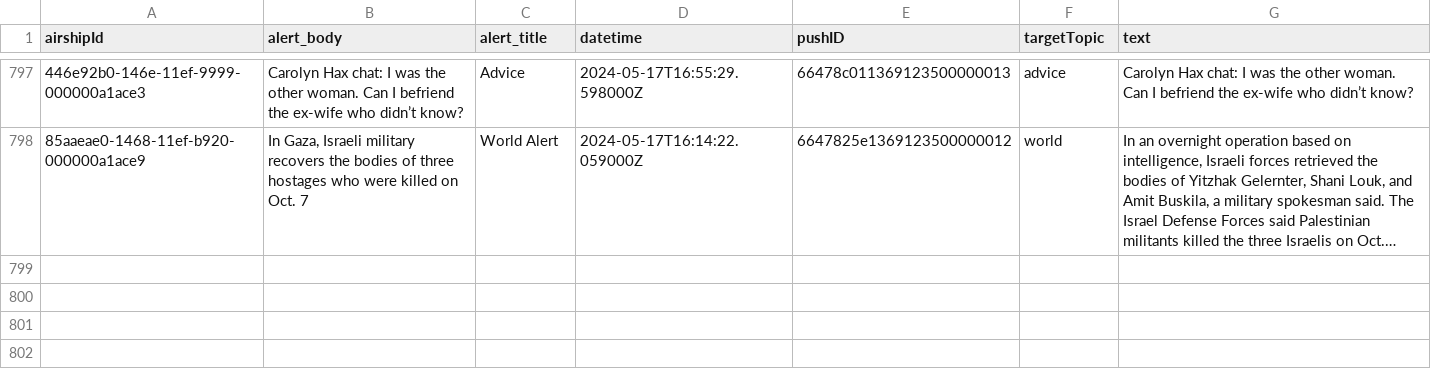
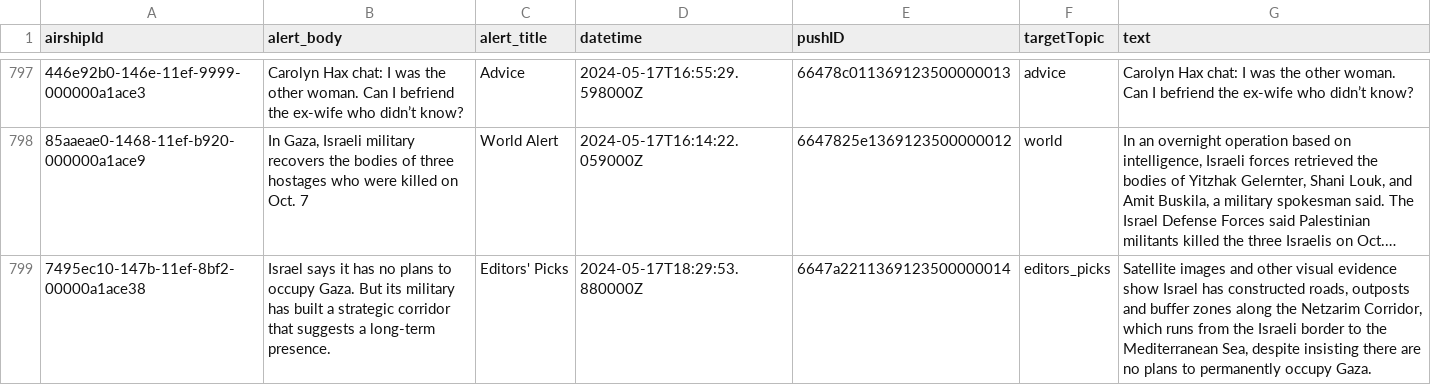
Before and after one commit to dwillis/wapo-alerts, a CSV file: alerts.csv, drawn as a sheet; only a part is shown, gaps mark what is left out; long unchanged cells end in …; the diff names each change by its address in the sheet, - before the commit and + after, or states it on an @@ line.

```diff
--- a/alerts.csv
+++ b/alerts.csv
+row 799: 7495ec10-147b-11ef-8bf2-00000a1ace38 | Israel says it has no plans to occupy Gaza. But its military has built a strategic corridor that suggests a long-term presence. | Editors' Picks | 2024-05-17T18:29:53.880000Z | 6647a2211369123500000014 | editors_picks | Satellite images and other visual evidence show Israel has constructed roads, outposts and buffer zones along the Netzarim Corridor, which runs from the Israeli border to the Mediterranean Sea, despite insisting there are no plans to permanently occupy Gaza.
```
Also changed, not shown: 2 other files.
